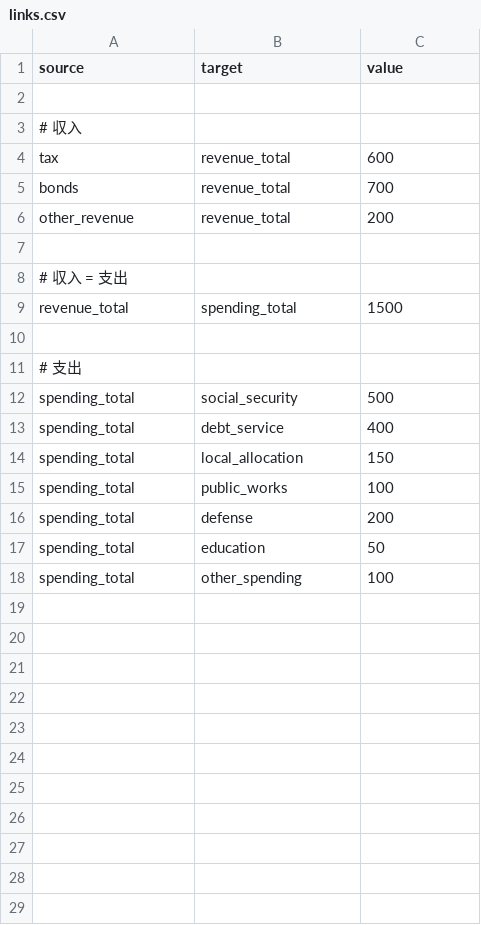
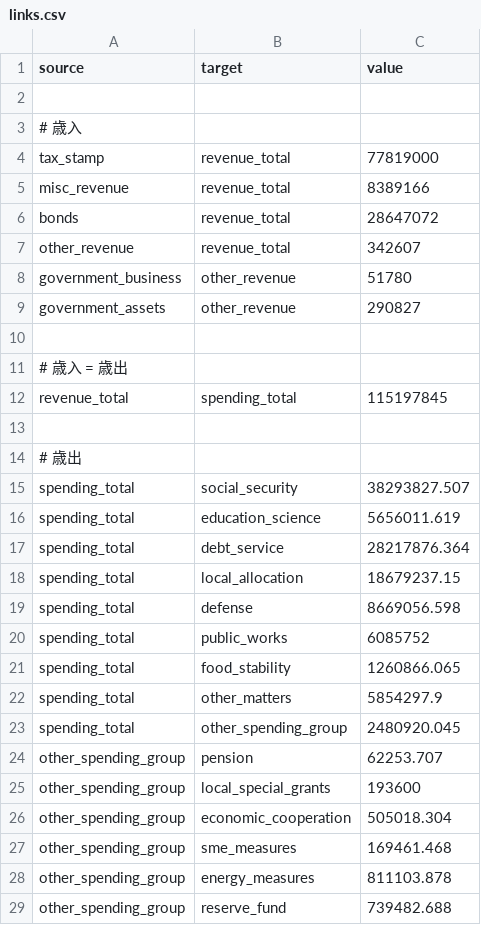
Before and after one commit to miz8462/beautiful-japan-numbers, a CSV file: data/government_spending/links.csv, drawn as a sheet.

```diff
--- a/data/government_spending/links.csv
+++ b/data/government_spending/links.csv
@@ -2,17 +2,28 @@ source,target,value
 
-# 収入
-tax,revenue_total,600
-bonds,revenue_total,700
-other_revenue,revenue_total,200
+# 歳入
+tax_stamp,revenue_total,77819000
+misc_revenue,revenue_total,8389166
+bonds,revenue_total,28647072
+other_revenue,revenue_total,342607
+government_business,other_revenue,51780
+government_assets,other_revenue,290827
 
-# 収入 = 支出
-revenue_total,spending_total,1500
+# 歳入 = 歳出
+revenue_total,spending_total,115197845
 
-# 支出
-spending_total,social_security,500
-spending_total,debt_service,400
-spending_total,local_allocation,150
-spending_total,public_works,100
-spending_total,defense,200
-spending_total,education,50
-spending_total,other_spending,100
+# 歳出
+spending_total,social_security,38293827.507
+spending_total,education_science,5656011.619
+spending_total,debt_service,28217876.364
+spending_total,local_allocation,18679237.15
+spending_total,defense,8669056.598
+spending_total,public_works,6085752
+spending_total,food_stability,1260866.065
+spending_total,other_matters,5854297.9
+spending_total,other_spending_group,2480920.045
+other_spending_group,pension,62253.707
+other_spending_group,local_special_grants,193600
+other_spending_group,economic_cooperation,505018.304
+other_spending_group,sme_measures,169461.468
+other_spending_group,energy_measures,811103.878
+other_spending_group,reserve_fund,739482.688
```
Also changed, not shown: data/government_spending/nodes.csv, 18 other files.
